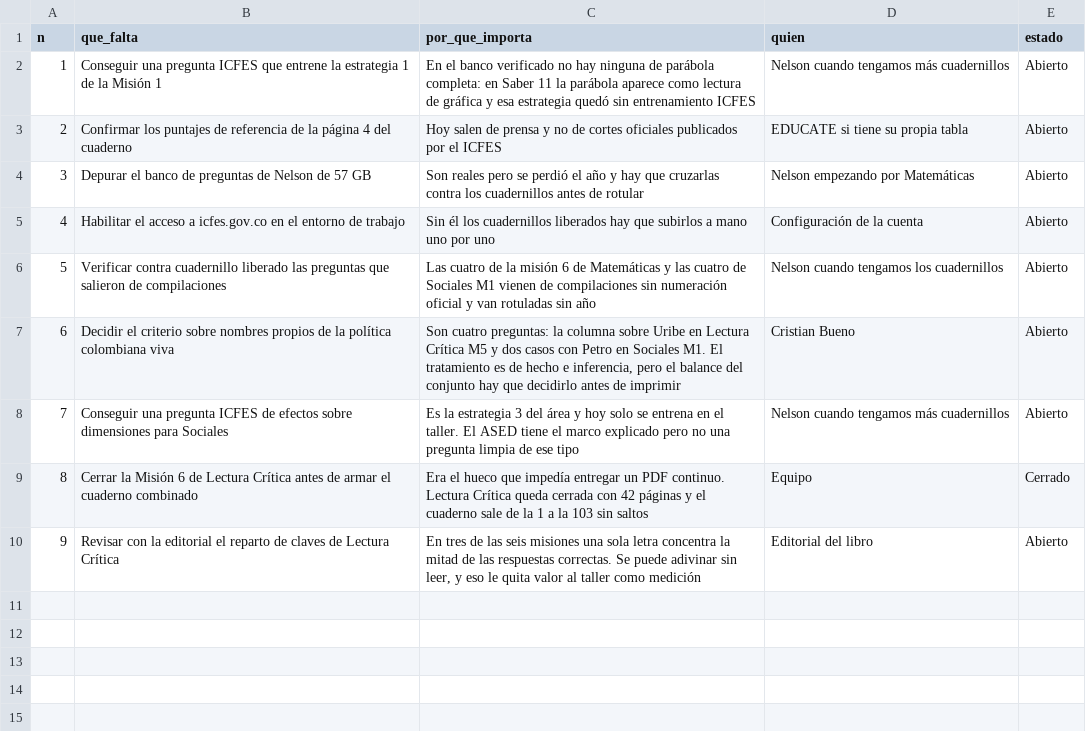
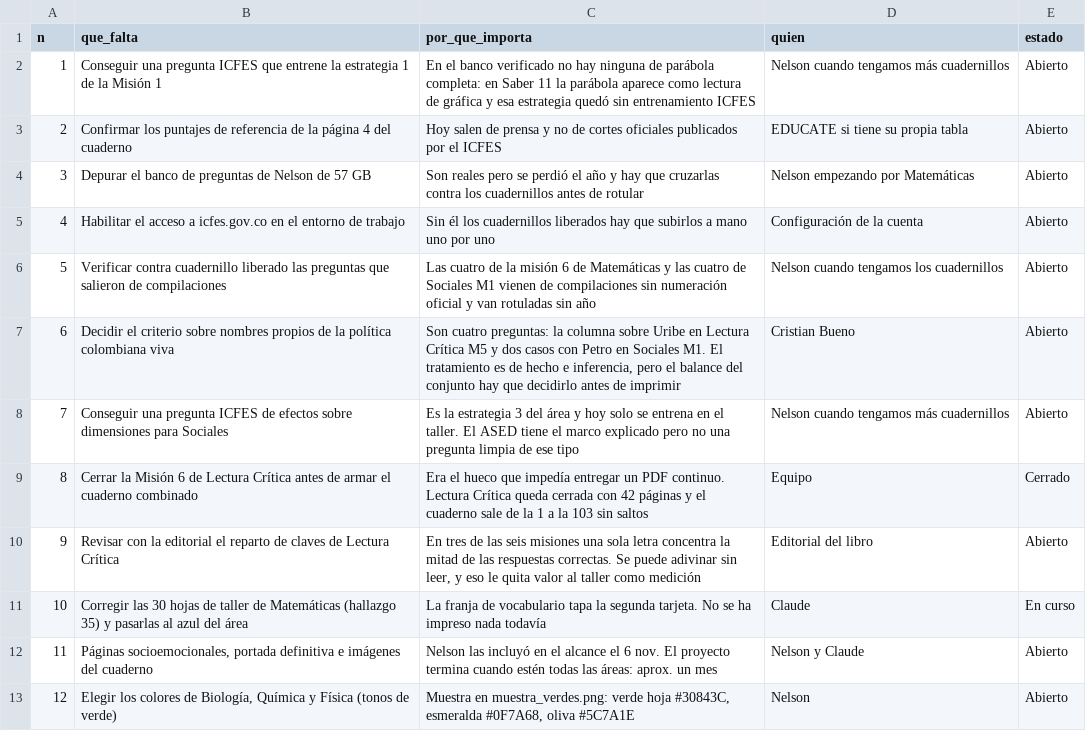
Before and after one commit to nelsongonzalez1608-spec/educate-saber11, a CSV file: tablero/pendientes.csv, drawn as a sheet.

```diff
--- a/tablero/pendientes.csv
+++ b/tablero/pendientes.csv
@@ -10 +10,4 @@ n,que_falta,por_que_importa,quien,estado
 9,Revisar con la editorial el reparto de claves de Lectura Crítica,"En tres de las seis misiones una sola letra concentra la mitad de las respuestas correctas. Se puede adivinar sin leer, y eso le quita valor al taller como medición",Editorial del libro,Abierto
+10,Corregir las 30 hojas de taller de Matemáticas (hallazgo 35) y pasarlas al azul del área,La franja de vocabulario tapa la segunda tarjeta. No se ha impreso nada todavía,Claude,En curso
+11,"Páginas socioemocionales, portada definitiva e imágenes del cuaderno",Nelson las incluyó en el alcance el 6 nov. El proyecto termina cuando estén todas las áreas: aprox. un mes,Nelson y Claude,Abierto
+12,"Elegir los colores de Biología, Química y Física (tonos de verde)","Muestra en muestra_verdes.png: verde hoja #30843C, esmeralda #0F7A68, oliva #5C7A1E",Nelson,Abierto
```
Also changed, not shown: 3 other files.
